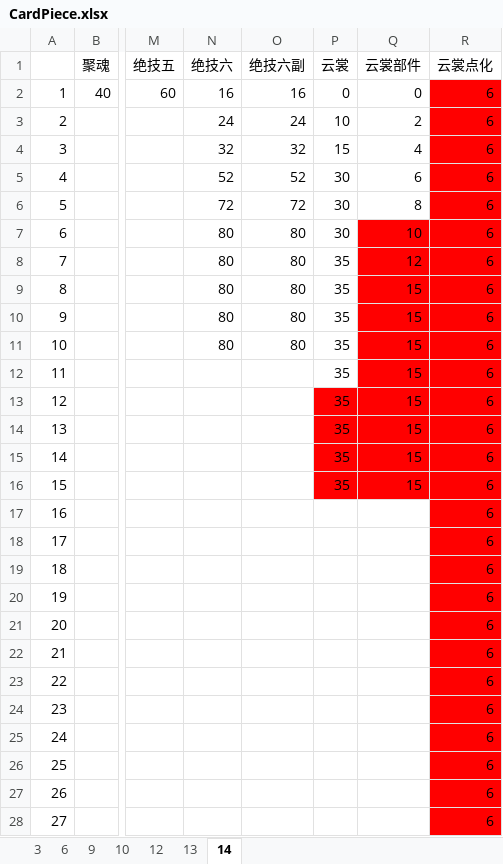
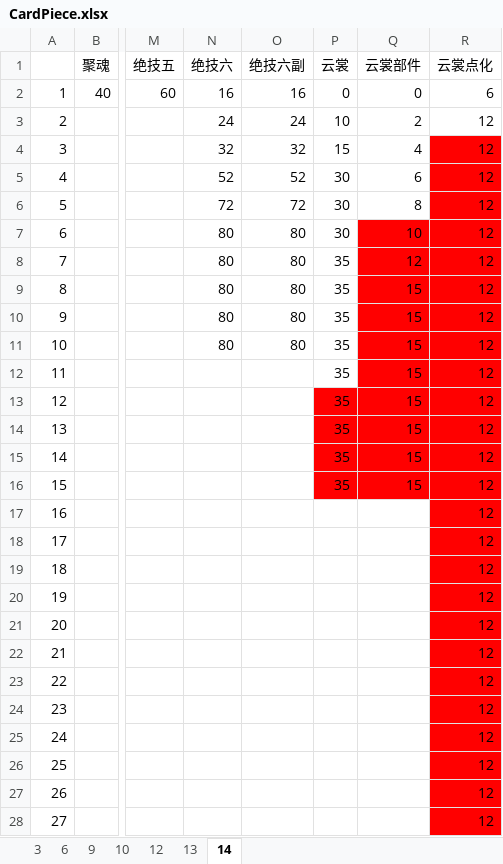
Before and after one commit to tweea/Chinese-Paladin-Mobile-Helper, an Excel workbook: src/main/resources/CardPiece.xlsx, sheet 14, drawn as a sheet; only a part is shown, gaps mark what is left out; values as stored, in another font and other column widths than the file's, no borders; the diff covers the shown part only; the diff names each change by its address in the sheet, - before the commit and + after, or states it on an @@ line.

Commit message:
更新数值

```diff
--- a/src/main/resources/CardPiece.xlsx (sheet 14)
+++ b/src/main/resources/CardPiece.xlsx (sheet 14)
-R2:R3 fill: #FF0000
+R2:R3 fill: none
-R3:R28 (云裳点化): 6
+R3:R28 (云裳点化): 12
```
Also changed, not shown: 4 edited cells elsewhere in this sheet.
